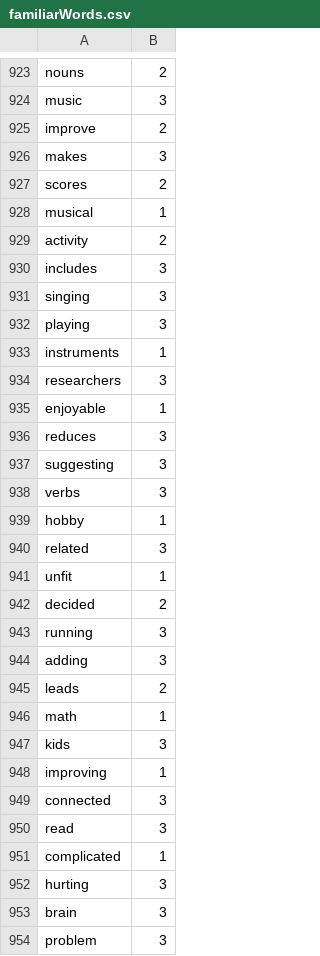
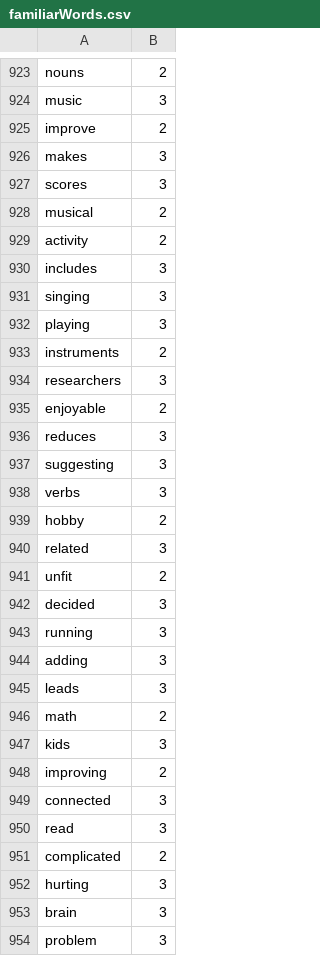
Before and after one commit to Elon-Mao/dictation, a CSV file: public/familiarWords.csv, drawn as a sheet; only a part is shown, gaps mark what is left out; the diff covers the shown part only.

```diff
--- a/public/familiarWords.csv
+++ b/public/familiarWords.csv
@@ -926,4 +926,4 @@ improve,2,
 makes,3,
-scores,2,
-musical,1,
+scores,3,
+musical,2,
 activity,2,
@@ -932,5 +932,5 @@ singing,3,
 playing,3,
-instruments,1,
+instruments,2,
 researchers,3,
-enjoyable,1,
+enjoyable,2,
 reduces,3,
@@ -938,15 +938,15 @@ suggesting,3,
 verbs,3,
-hobby,1,
+hobby,2,
 related,3,
-unfit,1,
-decided,2,
+unfit,2,
+decided,3,
 running,3,
 adding,3,
-leads,2,
-math,1,
+leads,3,
+math,2,
 kids,3,
-improving,1,
+improving,2,
 connected,3,
 read,3,
-complicated,1,
+complicated,2,
 hurting,3,
```
Also changed, not shown: 9 added rows and 12 edited cells elsewhere in this file, 1 other file.
